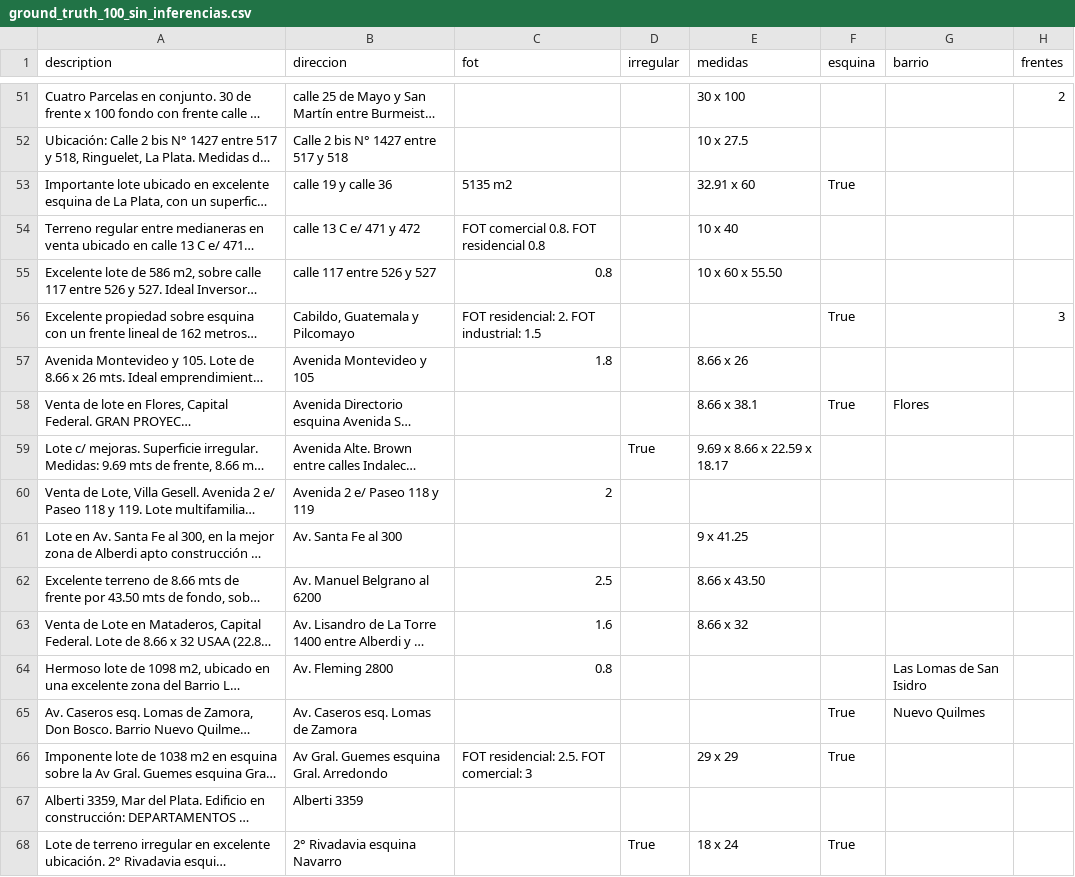
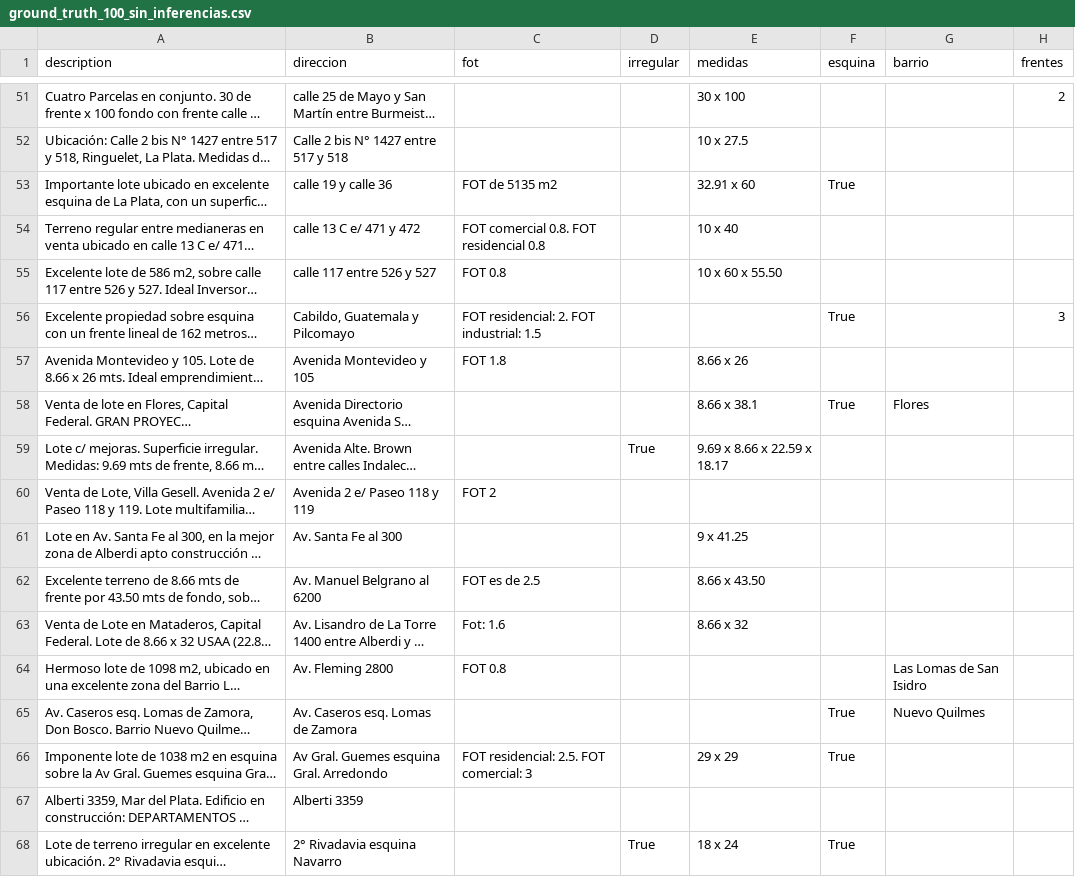
Before and after one commit to cientopolis/OVS-extractor-idis, a CSV file: input/ground_truth_100_sin_inferencias.csv, drawn as a sheet; only a part is shown, gaps mark what is left out; long unchanged cells end in …; the diff covers the shown part only; the diff names each change by its address in the sheet, - before the commit and + after, or states it on an @@ line.

```diff
--- a/input/ground_truth_100_sin_inferencias.csv
+++ b/input/ground_truth_100_sin_inferencias.csv
-C53 (fot): 5135 m2
+C53 (fot): FOT de 5135 m2
-C55 (fot): 0.8
+C55 (fot): FOT 0.8
-C57 (fot): 1.8
+C57 (fot): FOT 1.8
-C60 (fot): 2
+C60 (fot): FOT 2
-C62 (fot): 2.5
+C62 (fot): FOT es de 2.5
-C63 (fot): 1.6
+C63 (fot): Fot: 1.6
-C64 (fot): 0.8
+C64 (fot): FOT 0.8
```
Also changed, not shown: 41 edited cells elsewhere in this file, output/rbm.csv, 4 other files.
